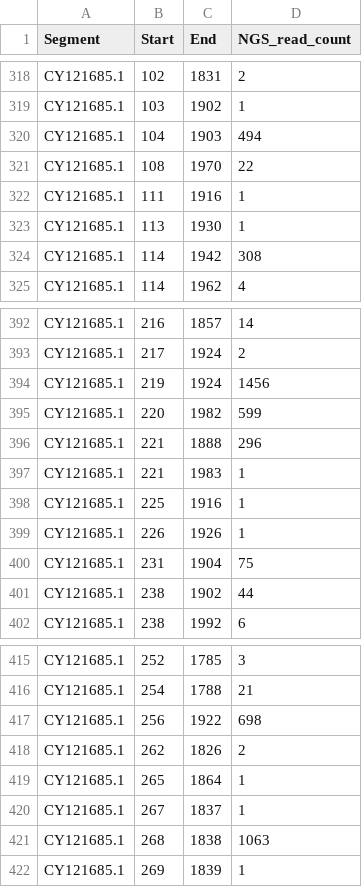
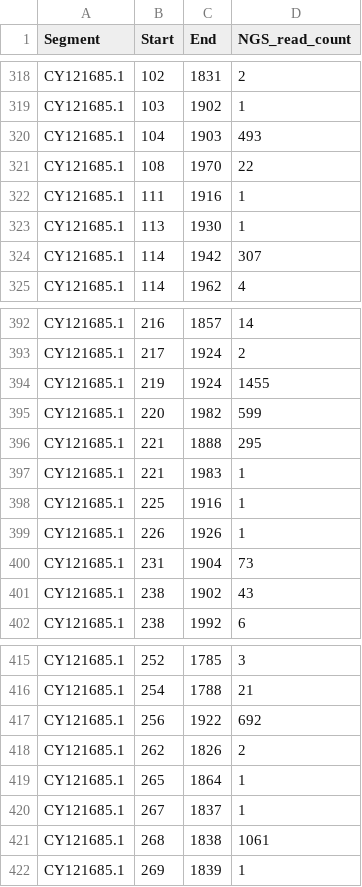
Before and after one commit to LohmannJens/DI_pipeline, a CSV file: results/Alnaji2019/final/Alnaji2019_SRR8754522.csv, drawn as a sheet; only a part is shown, gaps mark what is left out; the diff covers the shown part only.

```diff
--- a/results/Alnaji2019/final/Alnaji2019_SRR8754522.csv
+++ b/results/Alnaji2019/final/Alnaji2019_SRR8754522.csv
@@ -319,3 +319,3 @@ CY121685.1,102,1831,2
 CY121685.1,103,1902,1
-CY121685.1,104,1903,494
+CY121685.1,104,1903,493
 CY121685.1,108,1970,22
@@ -323,3 +323,3 @@ CY121685.1,111,1916,1
 CY121685.1,113,1930,1
-CY121685.1,114,1942,308
+CY121685.1,114,1942,307
 CY121685.1,114,1962,4
@@ -393,5 +393,5 @@ CY121685.1,216,1857,14
 CY121685.1,217,1924,2
-CY121685.1,219,1924,1456
+CY121685.1,219,1924,1455
 CY121685.1,220,1982,599
-CY121685.1,221,1888,296
+CY121685.1,221,1888,295
 CY121685.1,221,1983,1
@@ -399,4 +399,4 @@ CY121685.1,225,1916,1
 CY121685.1,226,1926,1
-CY121685.1,231,1904,75
-CY121685.1,238,1902,44
+CY121685.1,231,1904,73
+CY121685.1,238,1902,43
 CY121685.1,238,1992,6
@@ -416,3 +416,3 @@ CY121685.1,252,1785,3
 CY121685.1,254,1788,21
-CY121685.1,256,1922,698
+CY121685.1,256,1922,692
 CY121685.1,262,1826,2
@@ -420,3 +420,3 @@ CY121685.1,265,1864,1
 CY121685.1,267,1837,1
-CY121685.1,268,1838,1063
+CY121685.1,268,1838,1061
 CY121685.1,269,1839,1
```
Also changed, not shown: 26 edited cells elsewhere in this file, results/Alnaji2019/final/Alnaji2019_SRR8754507.csv, results/Alnaji2019/final/Alnaji2019_SRR8754508.csv, 20 other files.
